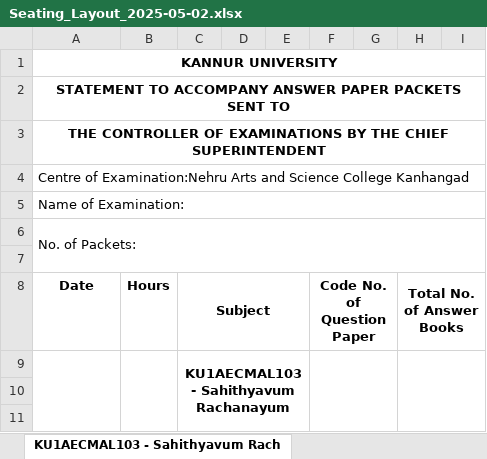
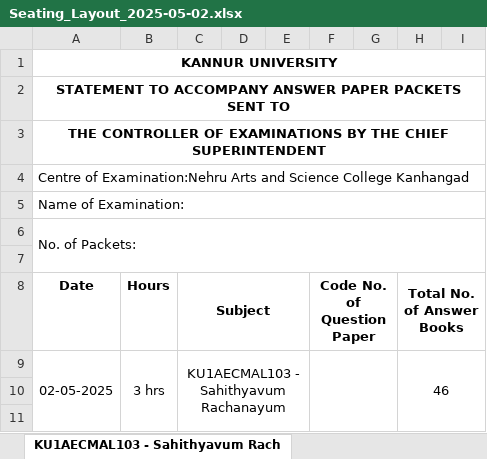
Before and after one commit to nandananarayanan/my_project, an Excel workbook: media/seating_files/Seating_Layout_2025-05-02.xlsx, sheet KU1AECMAL103 - Sahithyavum Rach, drawn as a sheet; only a part is shown; values as stored, in another font and other column widths than the file's, no borders; removed rows and columns are numbered as before the commit, all else as after; the diff names each change by its address in the sheet, - before the commit and + after, or states it on an @@ line.

```diff
--- a/media/seating_files/Seating_Layout_2025-05-02.xlsx (sheet KU1AECMAL103 - Sahithyavum Rach)
+++ b/media/seating_files/Seating_Layout_2025-05-02.xlsx (sheet KU1AECMAL103 - Sahithyavum Rach)
-row 9:  |  | KU1AECMAL103 - Sahithyavum Rachanayum
+row 9: 02-05-2025 | 3 hrs | KU1AECMAL103 - Sahithyavum Rachanayum |  |  |  |  | 46
```
Also changed, not shown: sheet KU1AECHIN103 - Saral Hindi, sheet KU1AECHIN102 - Sahityik Hindi, sheet KU1AECHIN101 - Kahani aur Racha, sheet KU1AECMAL102 - Bhashasahithyapa, sheet KU1AECMAL101 - Rachanayum Sahit, other sheet tabs, media/seating_files/Seating_Layout_2025-05-01.xlsx, 4 other files.
